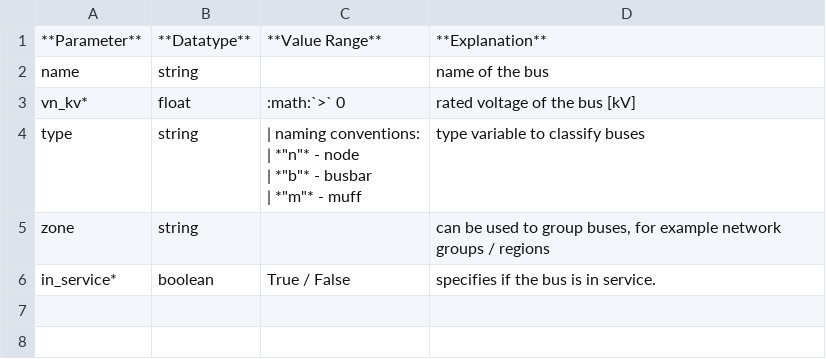
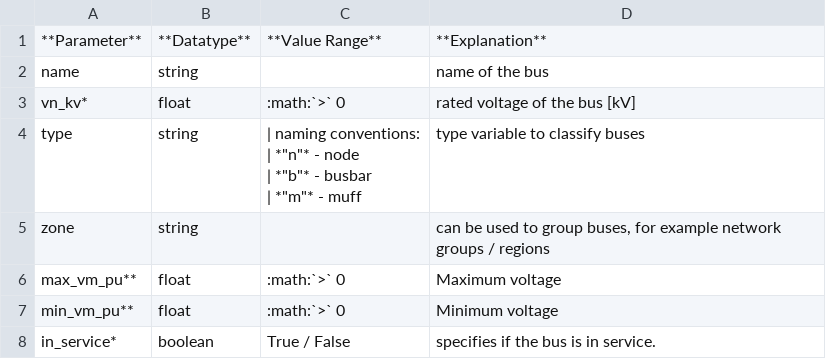
Before and after one commit to e2nIEE/pandapower, a CSV file: doc/elements/bus_par.csv, drawn as a sheet.

```diff
--- a/doc/elements/bus_par.csv
+++ b/doc/elements/bus_par.csv
@@ -8,2 +8,4 @@ type;string;"| naming conventions:
 zone;string;;can be used to group buses, for example network groups / regions
+max_vm_pu**;float;:math:`>` 0;Maximum voltage
+min_vm_pu**;float;:math:`>` 0;Minimum voltage
 in_service*;boolean;True / False;specifies if the bus is in service.
```
Also changed, not shown: doc/elements/ext_grid_par.csv, doc/elements/gen_par.csv, 55 other files.
